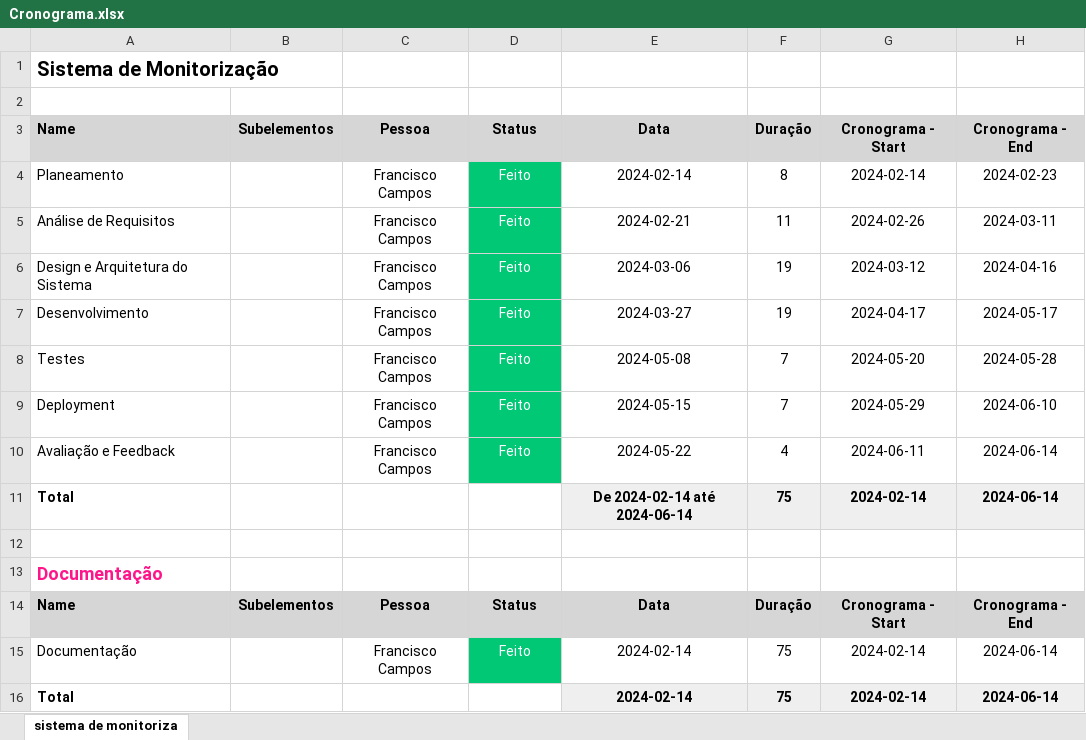
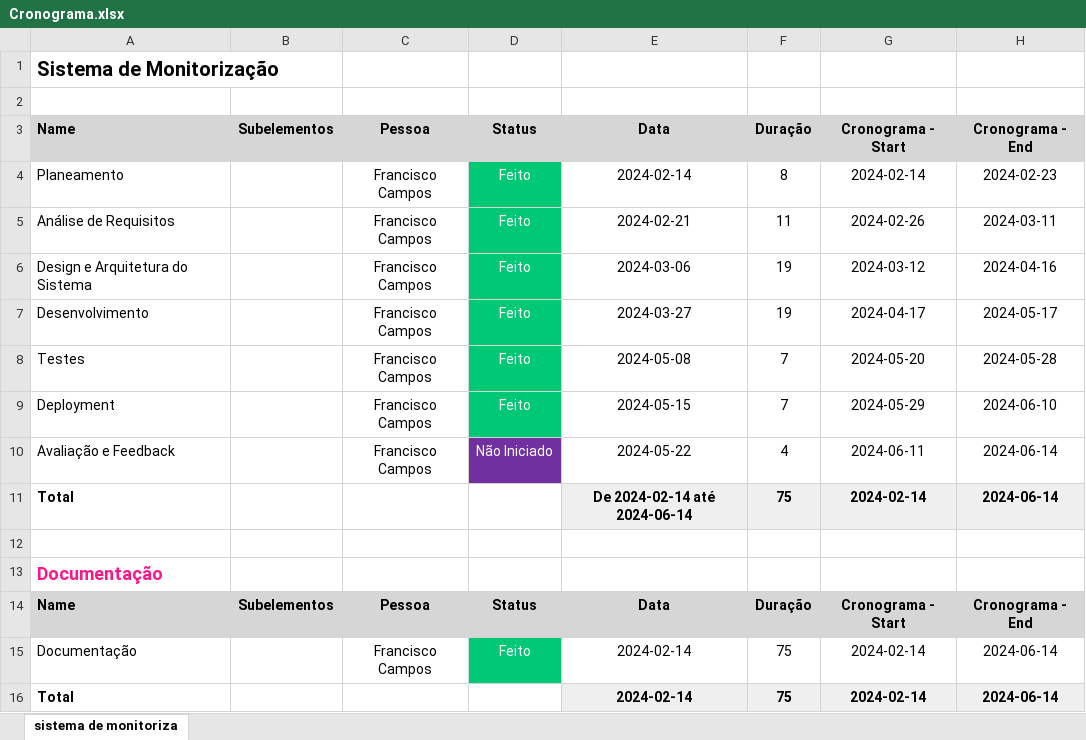
Before and after one commit to Lou-ey/Estagio, an Excel workbook: Estagio/Cronograma/Cronograma.xlsx, sheet sistema de monitoriza, drawn as a sheet; values as stored, in another font and other column widths than the file's, no borders; the diff names each change by its address in the sheet, - before the commit and + after, or states it on an @@ line.

```diff
--- a/Estagio/Cronograma/Cronograma.xlsx (sheet sistema de monitoriza)
+++ b/Estagio/Cronograma/Cronograma.xlsx (sheet sistema de monitoriza)
-D10: Feito
+D10: Não Iniciado
-D10 fill: #00C875
+D10 fill: #7030A0
```
Also changed, not shown: 1 other file.
